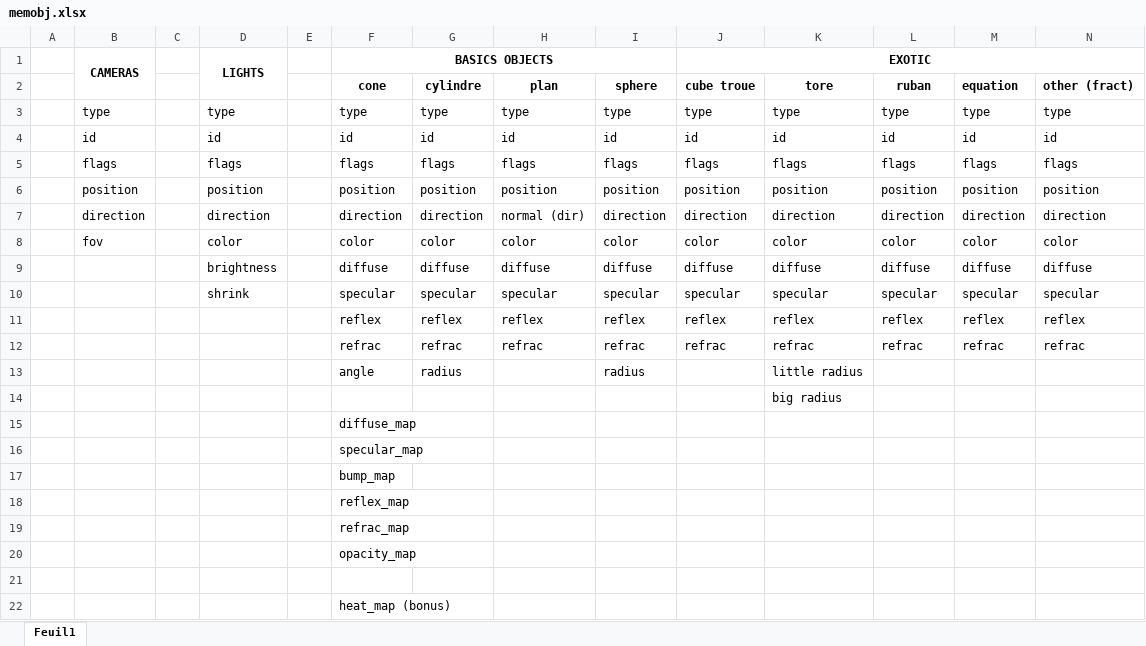
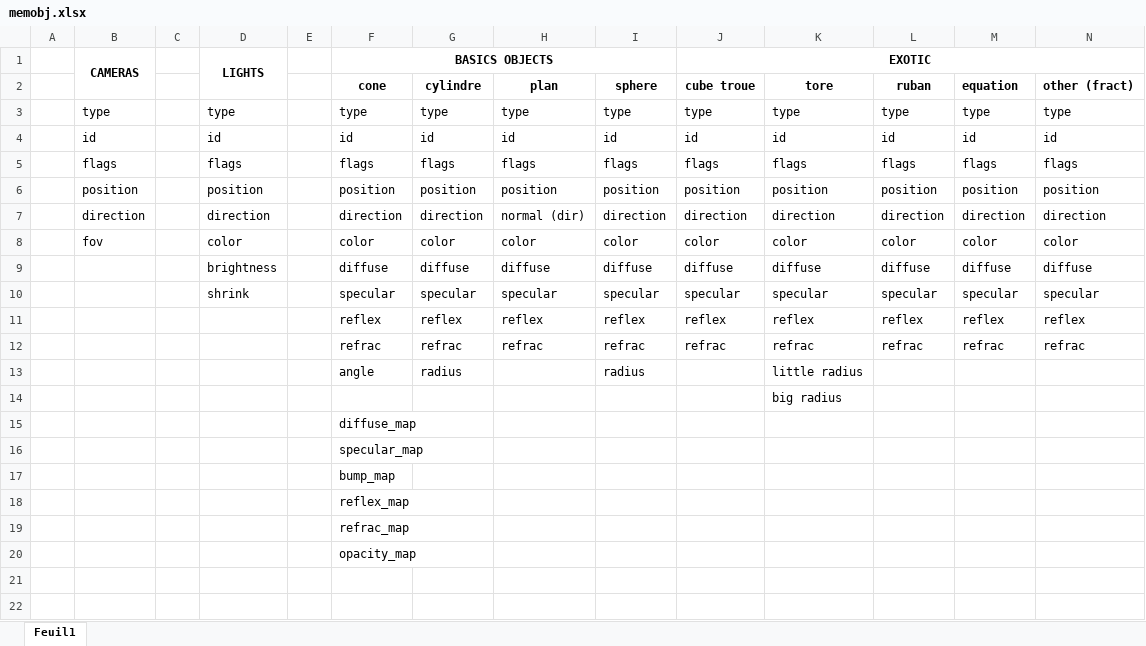
Before and after one commit to tac4ttack/rt, an Excel workbook: memobj.xlsx, sheet Feuil1, drawn as a sheet; only a part is shown; values as stored, in another font and other column widths than the file's, no borders; rows hold the shown columns only; the diff names each change by its address in the sheet, - before the commit and + after, or states it on an @@ line.

Commit message:
update

```diff
--- a/memobj.xlsx (sheet Feuil1)
+++ b/memobj.xlsx (sheet Feuil1)
-row 21: (empty)
-row 22:  |  |  |  |  | heat_map (bonus)
```
